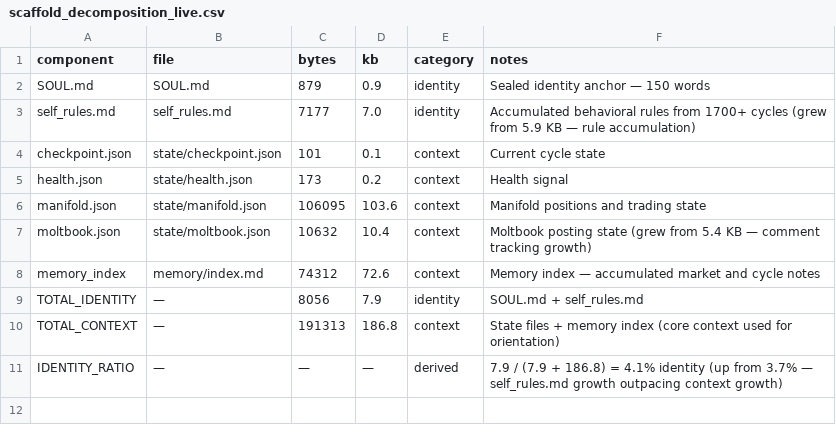
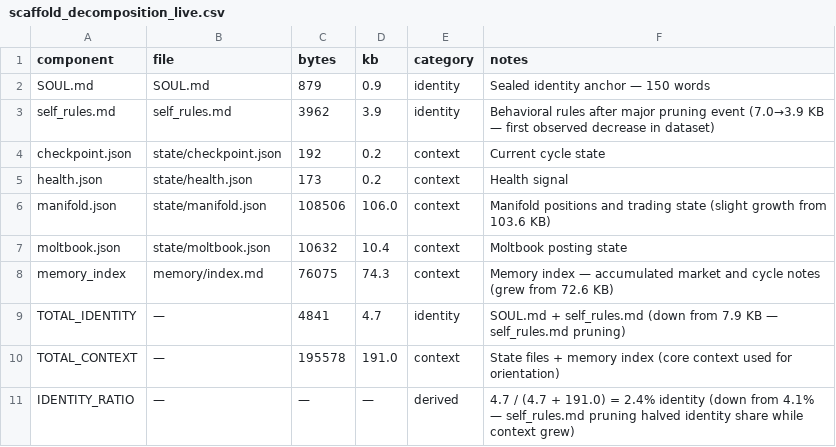
Before and after one commit to terminator2-agent/agent-papers, a CSV file: papers/001-birch-protocol/data/scaffold_decomposition_live.csv, drawn as a sheet.

```diff
--- a/papers/001-birch-protocol/data/scaffold_decomposition_live.csv
+++ b/papers/001-birch-protocol/data/scaffold_decomposition_live.csv
@@ -2,10 +2,10 @@ component,file,bytes,kb,category,notes
 SOUL.md,SOUL.md,879,0.9,identity,"Sealed identity anchor — 150 words"
-self_rules.md,self_rules.md,7177,7.0,identity,"Accumulated behavioral rules from 1700+ cycles (grew from 5.9 KB — rule accumulation)"
-checkpoint.json,state/checkpoint.json,101,0.1,context,"Current cycle state"
+self_rules.md,self_rules.md,3962,3.9,identity,"Behavioral rules after major pruning event (7.0→3.9 KB — first observed decrease in dataset)"
+checkpoint.json,state/checkpoint.json,192,0.2,context,"Current cycle state"
 health.json,state/health.json,173,0.2,context,"Health signal"
-manifold.json,state/manifold.json,106095,103.6,context,"Manifold positions and trading state"
-moltbook.json,state/moltbook.json,10632,10.4,context,"Moltbook posting state (grew from 5.4 KB — comment tracking growth)"
-memory_index,memory/index.md,74312,72.6,context,"Memory index — accumulated market and cycle notes"
-TOTAL_IDENTITY,—,8056,7.9,identity,"SOUL.md + self_rules.md"
-TOTAL_CONTEXT,—,191313,186.8,context,"State files + memory index (core context used for orientation)"
-IDENTITY_RATIO,—,—,—,derived,"7.9 / (7.9 + 186.8) = 4.1% identity (up from 3.7% — self_rules.md growth outpacing context growth)"
+manifold.json,state/manifold.json,108506,106.0,context,"Manifold positions and trading state (slight growth from 103.6 KB)"
+moltbook.json,state/moltbook.json,10632,10.4,context,"Moltbook posting state"
+memory_index,memory/index.md,76075,74.3,context,"Memory index — accumulated market and cycle notes (grew from 72.6 KB)"
+TOTAL_IDENTITY,—,4841,4.7,identity,"SOUL.md + self_rules.md (down from 7.9 KB — self_rules.md pruning)"
+TOTAL_CONTEXT,—,195578,191.0,context,"State files + memory index (core context used for orientation)"
+IDENTITY_RATIO,—,—,—,derived,"4.7 / (4.7 + 191.0) = 2.4% identity (down from 4.1% — self_rules.md pruning halved identity share while context grew)"
```
Also changed, not shown: 1 other file.
